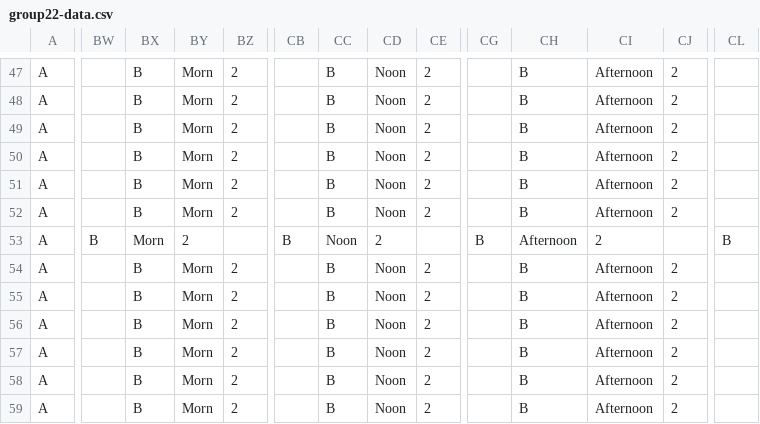
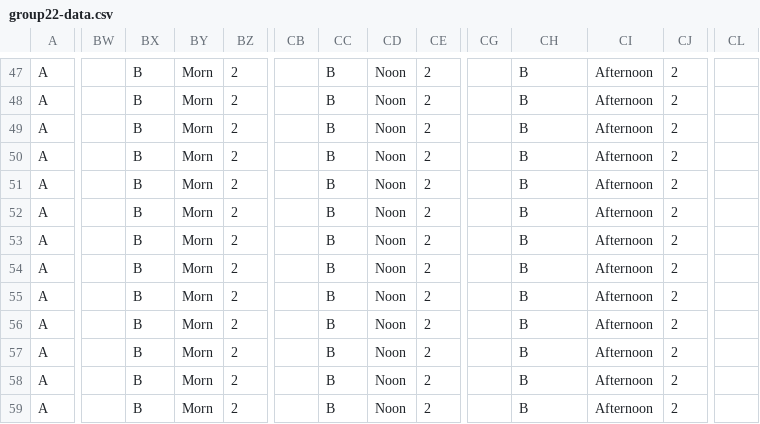
Before and after one commit to merkelmarrow/group22-noise-analysis, a CSV file: group22-data.csv, drawn as a sheet; only a part is shown, gaps mark what is left out; the diff covers the shown part only; the diff names each change by its address in the sheet, - before the commit and + after, or states it on an @@ line.

Commit message:
Update3 group22-data.csv
Columns fixed again

```diff
--- a/group22-data.csv
+++ b/group22-data.csv
-BW53: B
+BW53: (empty)
-BX53: Morn
+BX53: B
-BY53: 2
+BY53: Morn
-BZ53: (empty)
+BZ53: 2
-CB53: B
+CB53: (empty)
-CC53: Noon
+CC53: B
-CD53: 2
+CD53: Noon
-CE53: (empty)
+CE53: 2
-CG53: B
+CG53: (empty)
-CH53: Afternoon
+CH53: B
-CI53: 2
+CI53: Afternoon
-CJ53: (empty)
+CJ53: 2
-CL53: B
+CL53: (empty)
```
Also changed, not shown: 71 edited cells elsewhere in this file.
